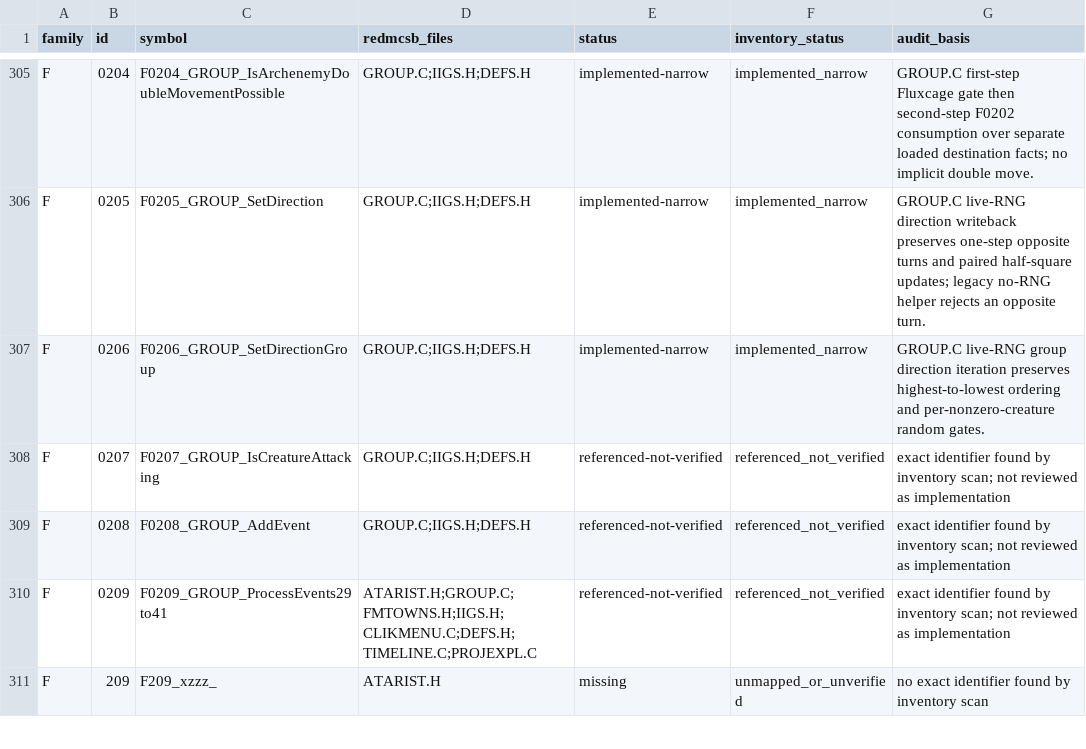
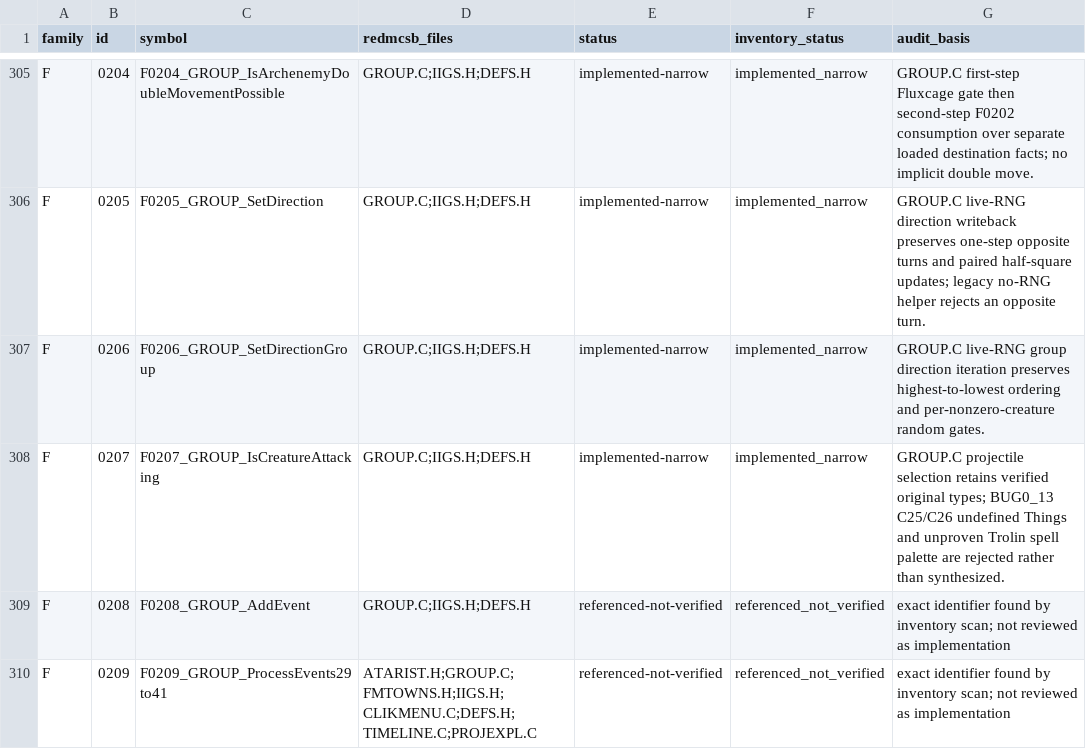
Before and after one commit to yeager/firestaff, a TSV file: docs/reference/audits/REDMCSB_CALLABLE_SYMBOL_AUDIT.tsv, drawn as a sheet; only a part is shown, gaps mark what is left out; the shorter side is filled out with more unchanged rows.

Commit message:
dm1: remove synthetic F0207 projectiles

```diff
--- a/docs/reference/audits/REDMCSB_CALLABLE_SYMBOL_AUDIT.tsv
+++ b/docs/reference/audits/REDMCSB_CALLABLE_SYMBOL_AUDIT.tsv
@@ -307,3 +307,3 @@ F	0205	F0205_GROUP_SetDirection	GROUP.C;IIGS.H;DEFS.H	implemented-narrow	impleme
 F	0206	F0206_GROUP_SetDirectionGroup	GROUP.C;IIGS.H;DEFS.H	implemented-narrow	implemented_narrow	GROUP.C live-RNG group direction iteration preserves highest-to-lowest ordering and per-nonzero-creature random gates.
-F	0207	F0207_GROUP_IsCreatureAttacking	GROUP.C;IIGS.H;DEFS.H	referenced-not-verified	referenced_not_verified	exact identifier found by inventory scan; not reviewed as implementation
+F	0207	F0207_GROUP_IsCreatureAttacking	GROUP.C;IIGS.H;DEFS.H	implemented-narrow	implemented_narrow	GROUP.C projectile selection retains verified original types; BUG0_13 C25/C26 undefined Things and unproven Trolin spell palette are rejected rather than synthesized.
 F	0208	F0208_GROUP_AddEvent	GROUP.C;IIGS.H;DEFS.H	referenced-not-verified	referenced_not_verified	exact identifier found by inventory scan; not reviewed as implementation
```
Also changed, not shown: docs/reference/audits/REDMCSB_CALLABLE_SYMBOL_FULL_AUDIT.tsv, 5 other files.
